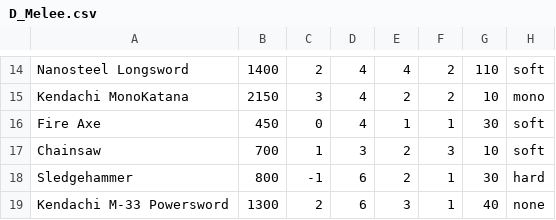
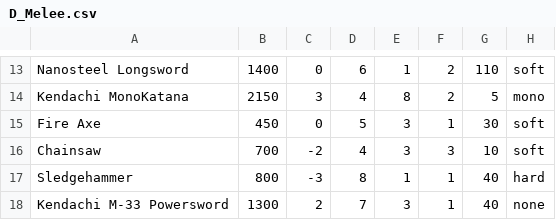
Before and after one commit to Zumzu/BalancingEngine, a CSV file: D_Melee.csv, drawn as a sheet; only a part is shown, gaps mark what is left out; addresses are those after the commit; the diff covers the shown part only; the diff names each change by its address in the sheet, - before the commit and + after, or states it on an @@ line.

```diff
--- a/D_Melee.csv
+++ b/D_Melee.csv
-C13: 2
+C13: 0
-D13: 4
+D13: 6
-E13: 4
+E13: 1
-E14: 2
+E14: 8
-G14: 10
+G14: 5
-D15: 4
+D15: 5
-E15: 1
+E15: 3
-C16: 1
+C16: -2
-D16: 3
+D16: 4
-E16: 2
+E16: 3
-C17: -1
+C17: -3
-D17: 6
+D17: 8
-E17: 2
+E17: 1
-G17: 30
+G17: 40
-D18: 6
+D18: 7
```
Also changed, not shown: 1 added row, 2 removed rows and 29 edited cells elsewhere in this file, D_Armour.csv, D_Guns.csv, 5 other files.
